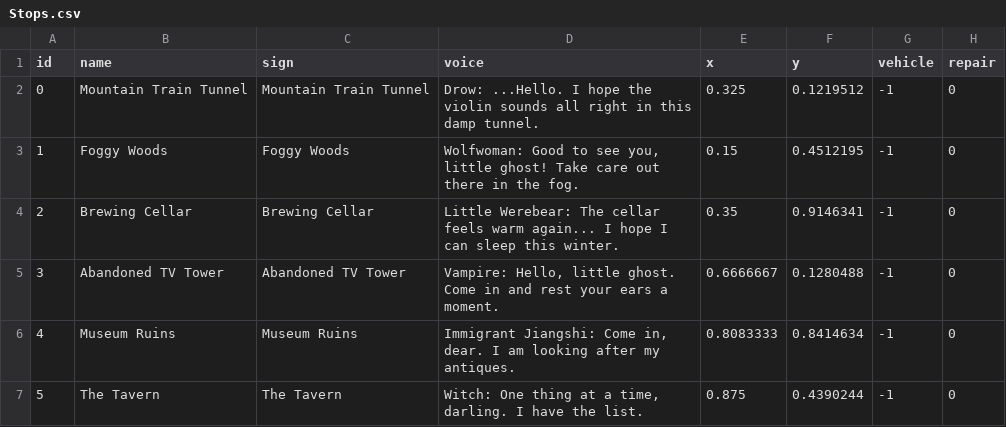
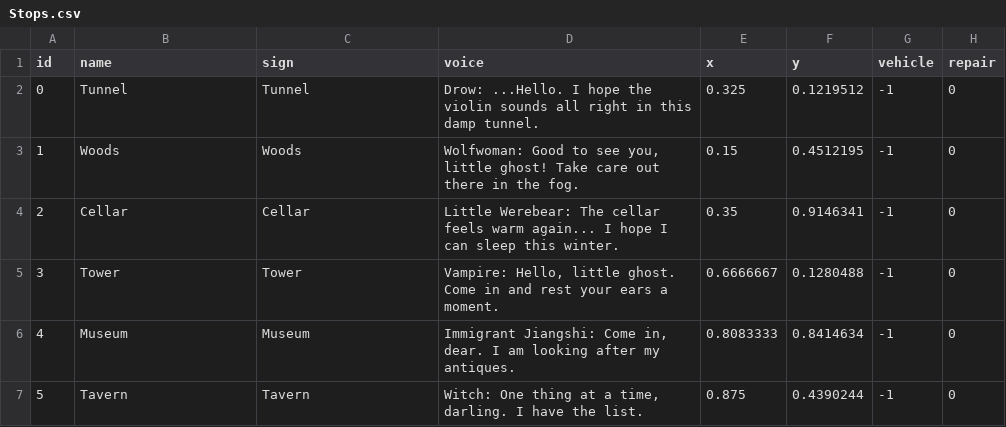
Before and after one commit to guihuala/SCM_Halloween_GJ, a CSV file: Assets/Resources/NightVoyage/Stops.csv, drawn as a sheet.

```diff
--- a/Assets/Resources/NightVoyage/Stops.csv
+++ b/Assets/Resources/NightVoyage/Stops.csv
@@ -1,7 +1,7 @@
 id,name,sign,voice,x,y,vehicle,repair
-0,Mountain Train Tunnel,Mountain Train Tunnel,Drow: ...Hello. I hope the violin sounds all right in this damp tunnel.,0.325,0.1219512,-1,0
-1,Foggy Woods,Foggy Woods,"Wolfwoman: Good to see you, little ghost! Take care out there in the fog.",0.15,0.4512195,-1,0
-2,Brewing Cellar,Brewing Cellar,Little Werebear: The cellar feels warm again... I hope I can sleep this winter.,0.35,0.9146341,-1,0
-3,Abandoned TV Tower,Abandoned TV Tower,"Vampire: Hello, little ghost. Come in and rest your ears a moment.",0.6666667,0.1280488,-1,0
-4,Museum Ruins,Museum Ruins,"Immigrant Jiangshi: Come in, dear. I am looking after my antiques.",0.8083333,0.8414634,-1,0
-5,The Tavern,The Tavern,"Witch: One thing at a time, darling. I have the list.",0.875,0.4390244,-1,0
+0,Tunnel,Tunnel,Drow: ...Hello. I hope the violin sounds all right in this damp tunnel.,0.325,0.1219512,-1,0
+1,Woods,Woods,"Wolfwoman: Good to see you, little ghost! Take care out there in the fog.",0.15,0.4512195,-1,0
+2,Cellar,Cellar,Little Werebear: The cellar feels warm again... I hope I can sleep this winter.,0.35,0.9146341,-1,0
+3,Tower,Tower,"Vampire: Hello, little ghost. Come in and rest your ears a moment.",0.6666667,0.1280488,-1,0
+4,Museum,Museum,"Immigrant Jiangshi: Come in, dear. I am looking after my antiques.",0.8083333,0.8414634,-1,0
+5,Tavern,Tavern,"Witch: One thing at a time, darling. I have the list.",0.875,0.4390244,-1,0
```
Also changed, not shown: 24 other files.
